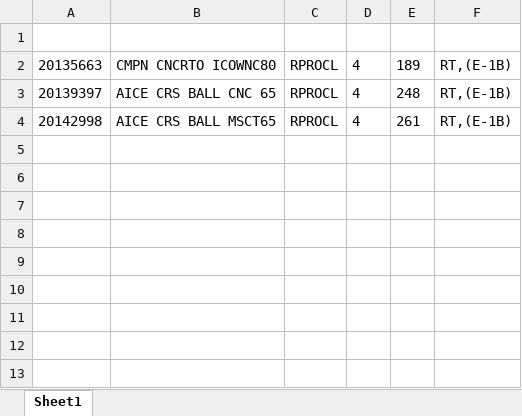
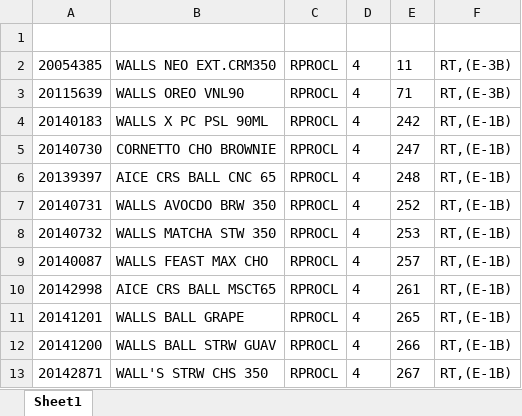
Before and after one commit to Rustandi07/listing, an Excel workbook: RPROCL.xlsx, sheet Sheet1, drawn as a sheet; values as stored, in another font and other column widths than the file's, no borders; addresses are those after the commit; the diff names each change by its address in the sheet, - before the commit and + after, or states it on an @@ line.

Commit message:
upload RPROCL.xlsx

```diff
--- a/RPROCL.xlsx (sheet Sheet1)
+++ b/RPROCL.xlsx (sheet Sheet1)
+row 2: 20054385 | WALLS NEO EXT.CRM350 | RPROCL | 4 | 11 | RT,(E-3B)
+row 3: 20115639 | WALLS OREO VNL90 | RPROCL | 4 | 71 | RT,(E-3B)
+row 4: 20140183 | WALLS X PC PSL 90ML | RPROCL | 4 | 242 | RT,(E-1B)
-A5: 20135663
+A5: 20140730
-B5: CMPN CNCRTO ICOWNC80
+B5: CORNETTO CHO BROWNIE
-E5: 189
+E5: 247
+row 7: 20140731 | WALLS AVOCDO BRW 350 | RPROCL | 4 | 252 | RT,(E-1B)
+row 8: 20140732 | WALLS MATCHA STW 350 | RPROCL | 4 | 253 | RT,(E-1B)
+row 9: 20140087 | WALLS FEAST MAX CHO | RPROCL | 4 | 257 | RT,(E-1B)
+row 11: 20141201 | WALLS BALL GRAPE | RPROCL | 4 | 265 | RT,(E-1B)
+row 12: 20141200 | WALLS BALL STRW GUAV | RPROCL | 4 | 266 | RT,(E-1B)
+row 13: 20142871 | WALL'S STRW CHS 350 | RPROCL | 4 | 267 | RT,(E-1B)
```
